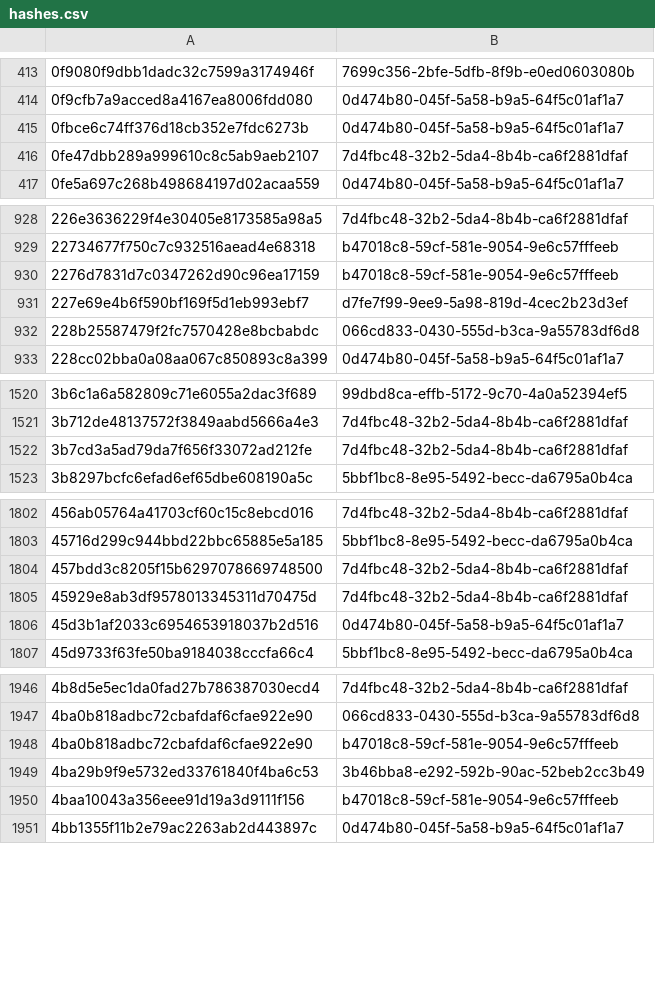
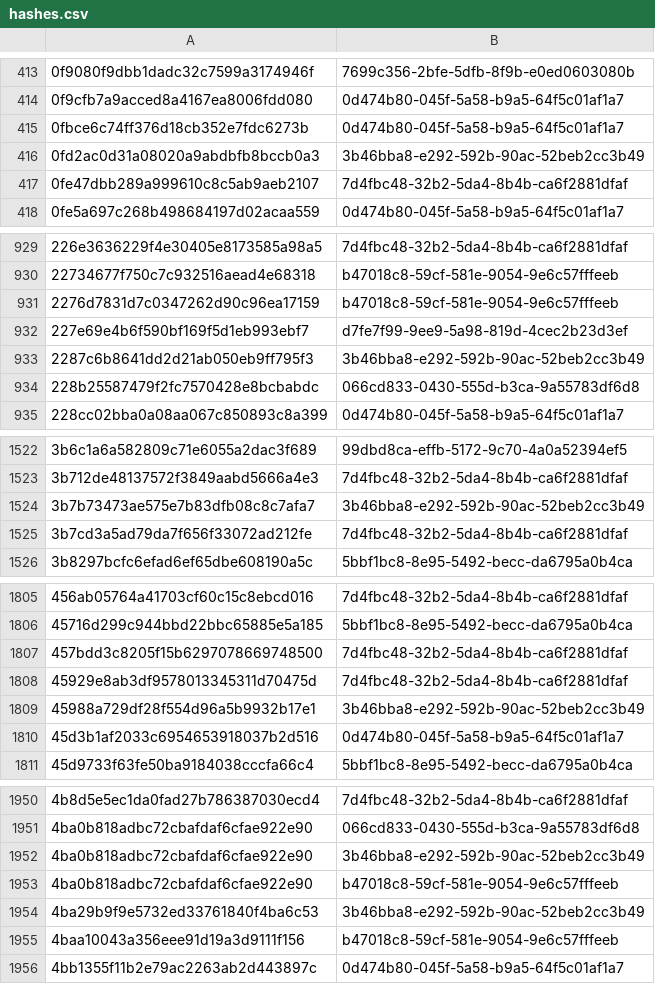
Before and after one commit to AliceGrey/ferromagnet-feed, a CSV file: misp/hashes.csv, drawn as a sheet; only a part is shown, gaps mark what is left out; the diff covers the shown part only; the diff names each change by its address in the sheet, - before the commit and + after, or states it on an @@ line.

```diff
--- a/misp/hashes.csv
+++ b/misp/hashes.csv
+row 416: 0fd2ac0d31a08020a9abdbfb8bccb0a3 | 3b46bba8-e292-592b-90ac-52beb2cc3b49
+row 933: 2287c6b8641dd2d21ab050eb9ff795f3 | 3b46bba8-e292-592b-90ac-52beb2cc3b49
+row 1524: 3b7b73473ae575e7b83dfb08c8c7afa7 | 3b46bba8-e292-592b-90ac-52beb2cc3b49
+row 1809: 45988a729df28f554d96a5b9932b17e1 | 3b46bba8-e292-592b-90ac-52beb2cc3b49
+row 1952: 4ba0b818adbc72cbafdaf6cfae922e90 | 3b46bba8-e292-592b-90ac-52beb2cc3b49
```
Also changed, not shown: 4 added rows and 1 removed row elsewhere in this file, 28 other files.
